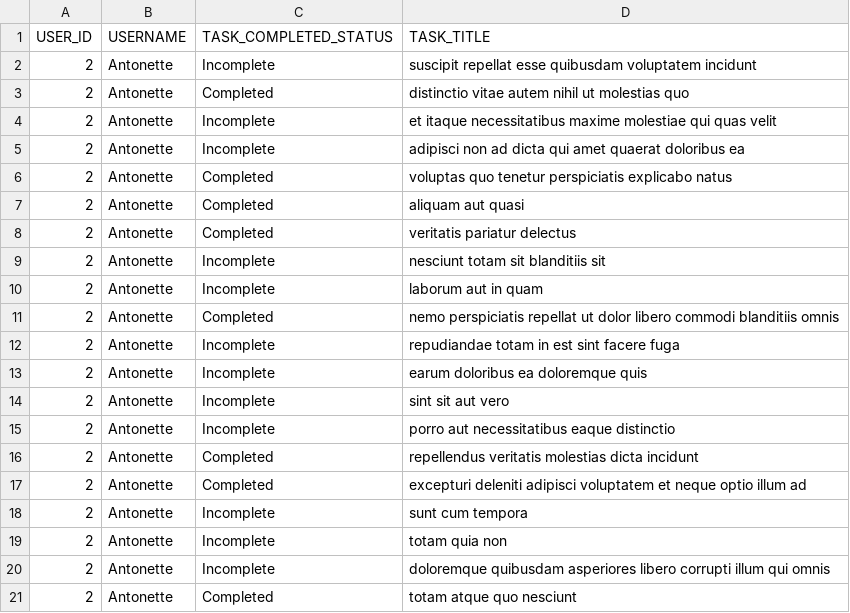
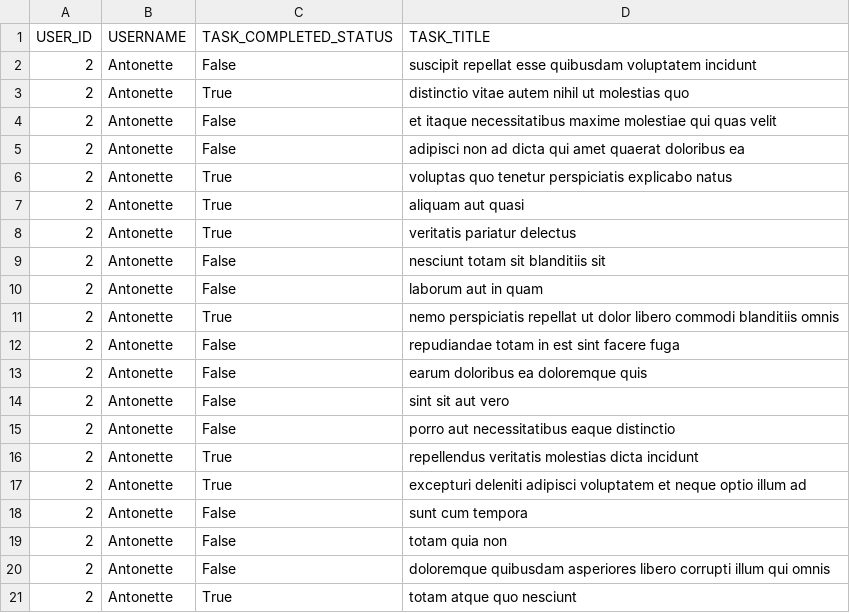
Before and after one commit to Eniola011/alx-system_engineering-devops, a CSV file: 0x15-api/2.csv, drawn as a sheet.

Commit message:
task 1

```diff
--- a/0x15-api/2.csv
+++ b/0x15-api/2.csv
@@ -1,21 +1,21 @@
 USER_ID,USERNAME,TASK_COMPLETED_STATUS,TASK_TITLE
-2,Antonette,Incomplete,suscipit repellat esse quibusdam voluptatem incidunt
-2,Antonette,Completed,distinctio vitae autem nihil ut molestias quo
-2,Antonette,Incomplete,et itaque necessitatibus maxime molestiae qui quas velit
-2,Antonette,Incomplete,adipisci non ad dicta qui amet quaerat doloribus ea
-2,Antonette,Completed,voluptas quo tenetur perspiciatis explicabo natus
-2,Antonette,Completed,aliquam aut quasi
-2,Antonette,Completed,veritatis pariatur delectus
-2,Antonette,Incomplete,nesciunt totam sit blanditiis sit
-2,Antonette,Incomplete,laborum aut in quam
-2,Antonette,Completed,nemo perspiciatis repellat ut dolor libero commodi blanditiis omnis
-2,Antonette,Incomplete,repudiandae totam in est sint facere fuga
-2,Antonette,Incomplete,earum doloribus ea doloremque quis
-2,Antonette,Incomplete,sint sit aut vero
-2,Antonette,Incomplete,porro aut necessitatibus eaque distinctio
-2,Antonette,Completed,repellendus veritatis molestias dicta incidunt
-2,Antonette,Completed,excepturi deleniti adipisci voluptatem et neque optio illum ad
-2,Antonette,Incomplete,sunt cum tempora
-2,Antonette,Incomplete,totam quia non
-2,Antonette,Incomplete,doloremque quibusdam asperiores libero corrupti illum qui omnis
-2,Antonette,Completed,totam atque quo nesciunt
+2,Antonette,False,suscipit repellat esse quibusdam voluptatem incidunt
+2,Antonette,True,distinctio vitae autem nihil ut molestias quo
+2,Antonette,False,et itaque necessitatibus maxime molestiae qui quas velit
+2,Antonette,False,adipisci non ad dicta qui amet quaerat doloribus ea
+2,Antonette,True,voluptas quo tenetur perspiciatis explicabo natus
+2,Antonette,True,aliquam aut quasi
+2,Antonette,True,veritatis pariatur delectus
+2,Antonette,False,nesciunt totam sit blanditiis sit
+2,Antonette,False,laborum aut in quam
+2,Antonette,True,nemo perspiciatis repellat ut dolor libero commodi blanditiis omnis
+2,Antonette,False,repudiandae totam in est sint facere fuga
+2,Antonette,False,earum doloribus ea doloremque quis
+2,Antonette,False,sint sit aut vero
+2,Antonette,False,porro aut necessitatibus eaque distinctio
+2,Antonette,True,repellendus veritatis molestias dicta incidunt
+2,Antonette,True,excepturi deleniti adipisci voluptatem et neque optio illum ad
+2,Antonette,False,sunt cum tempora
+2,Antonette,False,totam quia non
+2,Antonette,False,doloremque quibusdam asperiores libero corrupti illum qui omnis
+2,Antonette,True,totam atque quo nesciunt
```
Also changed, not shown: 1 other file.
